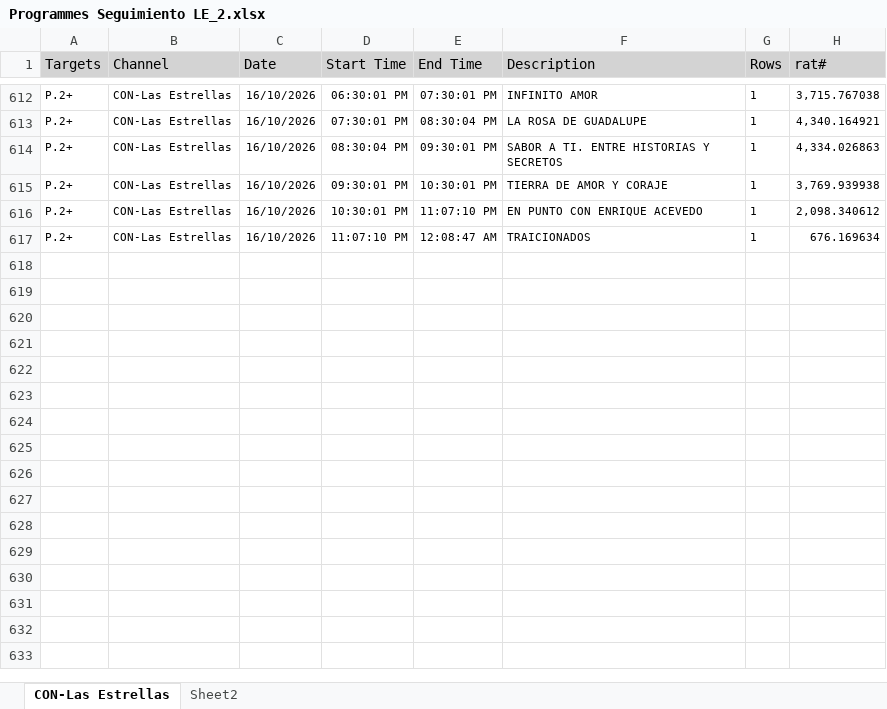
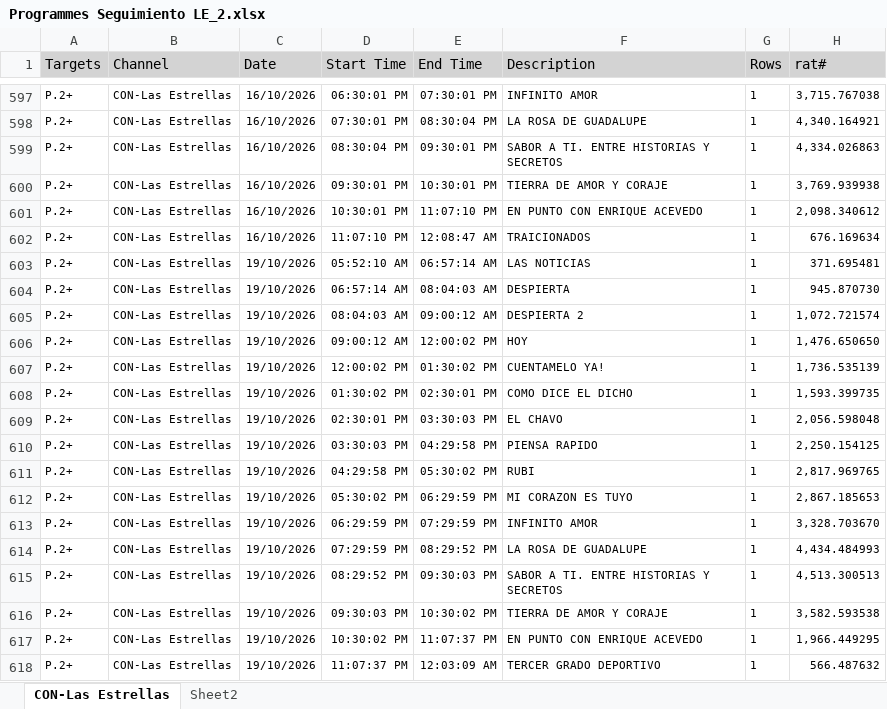
Before and after one commit to moonkey1995/Seguimiento-LE, an Excel workbook: Programmes Seguimiento LE_2.xlsx, sheet CON-Las Estrellas, drawn as a sheet; only a part is shown, gaps mark what is left out; values as stored, in another font and other column widths than the file's, no borders; the diff covers the shown part only; the diff names each change by its address in the sheet, - before the commit and + after, or states it on an @@ line.

```diff
--- a/Programmes Seguimiento LE_2.xlsx (sheet CON-Las Estrellas)
+++ b/Programmes Seguimiento LE_2.xlsx (sheet CON-Las Estrellas)
+row 603: P.2+ | CON-Las Estrellas | 19/10/2026 | 05:52:10 AM | 06:57:14 AM | LAS NOTICIAS | 1 | 371.695481
+row 604: P.2+ | CON-Las Estrellas | 19/10/2026 | 06:57:14 AM | 08:04:03 AM | DESPIERTA | 1 | 945.870730
+row 605: P.2+ | CON-Las Estrellas | 19/10/2026 | 08:04:03 AM | 09:00:12 AM | DESPIERTA 2 | 1 | 1,072.721574
+row 606: P.2+ | CON-Las Estrellas | 19/10/2026 | 09:00:12 AM | 12:00:02 PM | HOY | 1 | 1,476.650650
+row 607: P.2+ | CON-Las Estrellas | 19/10/2026 | 12:00:02 PM | 01:30:02 PM | CUENTAMELO YA! | 1 | 1,736.535139
+row 608: P.2+ | CON-Las Estrellas | 19/10/2026 | 01:30:02 PM | 02:30:01 PM | COMO DICE EL DICHO | 1 | 1,593.399735
+row 609: P.2+ | CON-Las Estrellas | 19/10/2026 | 02:30:01 PM | 03:30:03 PM | EL CHAVO | 1 | 2,056.598048
+row 610: P.2+ | CON-Las Estrellas | 19/10/2026 | 03:30:03 PM | 04:29:58 PM | PIENSA RAPIDO | 1 | 2,250.154125
+row 611: P.2+ | CON-Las Estrellas | 19/10/2026 | 04:29:58 PM | 05:30:02 PM | RUBI | 1 | 2,817.969765
+row 612: P.2+ | CON-Las Estrellas | 19/10/2026 | 05:30:02 PM | 06:29:59 PM | MI CORAZON ES TUYO | 1 | 2,867.185653
+row 613: P.2+ | CON-Las Estrellas | 19/10/2026 | 06:29:59 PM | 07:29:59 PM | INFINITO AMOR | 1 | 3,328.703670
+row 614: P.2+ | CON-Las Estrellas | 19/10/2026 | 07:29:59 PM | 08:29:52 PM | LA ROSA DE GUADALUPE | 1 | 4,434.484993
+row 615: P.2+ | CON-Las Estrellas | 19/10/2026 | 08:29:52 PM | 09:30:03 PM | SABOR A TI. ENTRE HISTORIAS Y SECRETOS | 1 | 4,513.300513
+row 616: P.2+ | CON-Las Estrellas | 19/10/2026 | 09:30:03 PM | 10:30:02 PM | TIERRA DE AMOR Y CORAJE | 1 | 3,582.593538
+row 617: P.2+ | CON-Las Estrellas | 19/10/2026 | 10:30:02 PM | 11:07:37 PM | EN PUNTO CON ENRIQUE ACEVEDO | 1 | 1,966.449295
+row 618: P.2+ | CON-Las Estrellas | 19/10/2026 | 11:07:37 PM | 12:03:09 AM | TERCER GRADO DEPORTIVO | 1 | 566.487632
```
Also changed, not shown: 15 removed rows elsewhere in this sheet, sheet Sheet2, Time LE Franjas_2.xlsx, 2 other files.
